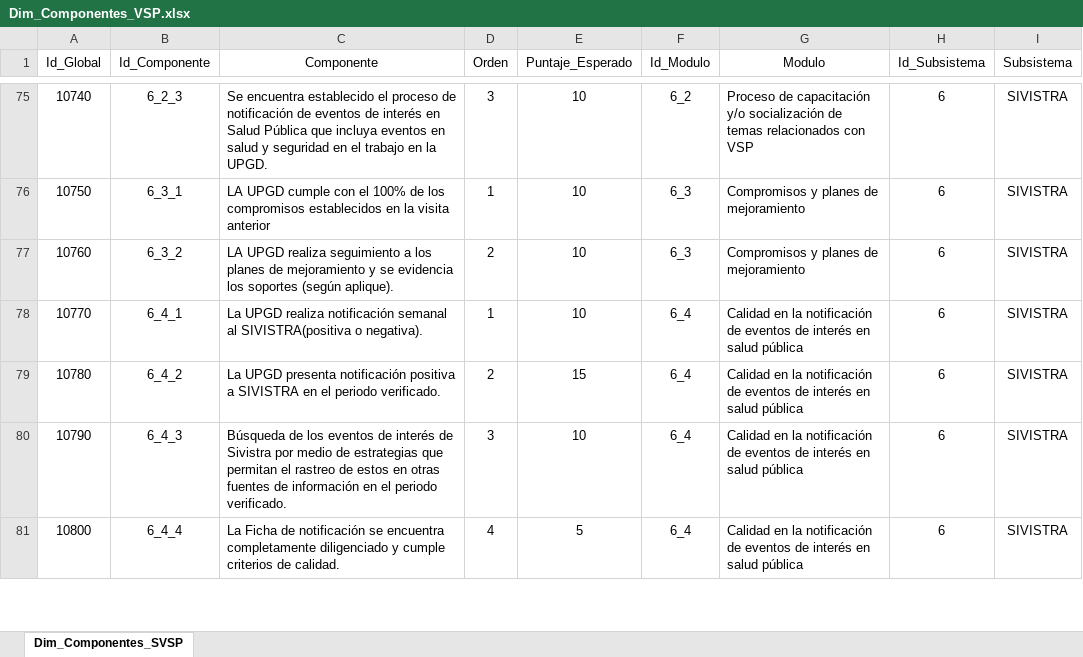
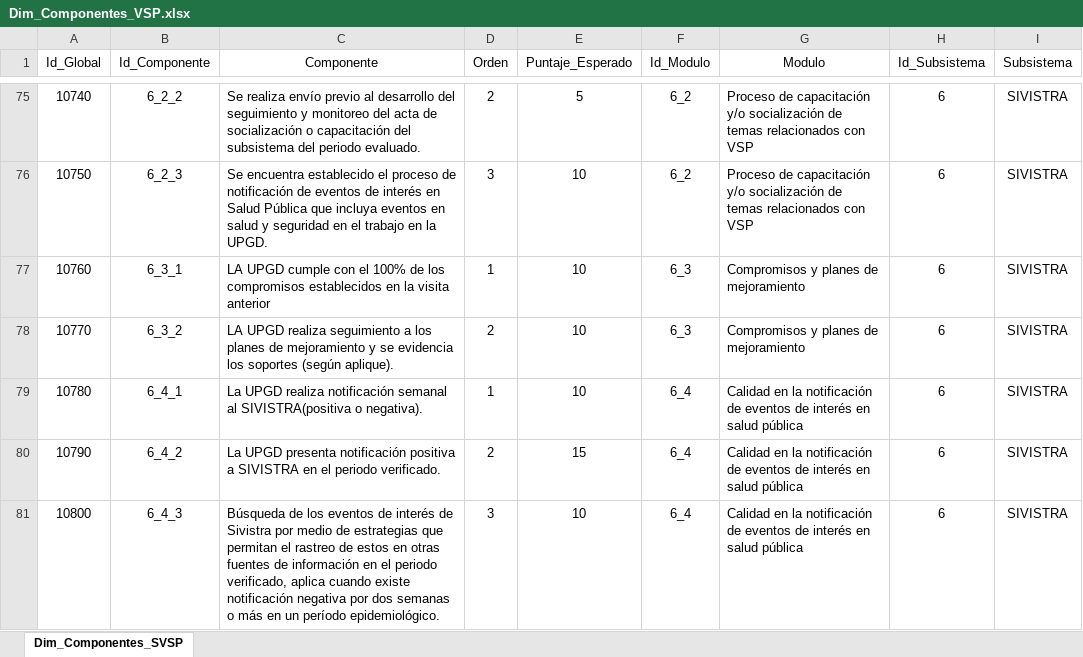
Before and after one commit to Jc-354/Tablas_Dim_SDS_2026, an Excel workbook: Dim_Componentes_VSP.xlsx, sheet Dim_Componentes_SVSP, drawn as a sheet; only a part is shown, gaps mark what is left out; values as stored, in another font and other column widths than the file's, no borders; table styles not drawn; the diff covers the shown part only; the diff names each change by its address in the sheet, - before the commit and + after, or states it on an @@ line.

```diff
--- a/Dim_Componentes_VSP.xlsx (sheet Dim_Componentes_SVSP)
+++ b/Dim_Componentes_VSP.xlsx (sheet Dim_Componentes_SVSP)
-B75 (Id_Componente): 6_2_3
+B75 (Id_Componente): 6_2_2
-C75 (Componente): Se encuentra establecido el proceso de notificación de eventos de interés en Salud Pública que incluya eventos en salud y seguridad en el trabajo en la UPGD.
+C75 (Componente): Se realiza envío previo al desarrollo del seguimiento y monitoreo del acta de socialización o capacitación del subsistema del periodo evaluado.
-D75 (Orden): 3
+D75 (Orden): 2
-E75 (Puntaje_Esperado): 10
+E75 (Puntaje_Esperado): 5
-B76 (Id_Componente): 6_3_1
+B76 (Id_Componente): 6_2_3
-C76 (Componente): LA UPGD cumple con el 100% de los compromisos establecidos en la visita anterior
+C76 (Componente): Se encuentra establecido el proceso de notificación de eventos de interés en Salud Pública que incluya eventos en salud y seguridad en el trabajo en la UPGD.
-D76 (Orden): 1
+D76 (Orden): 3
-F76 (Id_Modulo): 6_3
+F76 (Id_Modulo): 6_2
-G76 (Modulo): Compromisos y planes de mejoramiento
+G76 (Modulo): Proceso de capacitación y/o socialización de temas relacionados con VSP
-B77 (Id_Componente): 6_3_2
+B77 (Id_Componente): 6_3_1
-C77 (Componente): LA UPGD realiza seguimiento a los planes de mejoramiento y se evidencia los soportes (según aplique).
+C77 (Componente): LA UPGD cumple con el 100% de los compromisos establecidos en la visita anterior
-D77 (Orden): 2
+D77 (Orden): 1
-B78 (Id_Componente): 6_4_1
+B78 (Id_Componente): 6_3_2
-C78 (Componente): La UPGD realiza notificación semanal al SIVISTRA(positiva o negativa).
+C78 (Componente): LA UPGD realiza seguimiento a los planes de mejoramiento y se evidencia los soportes (según aplique).
-D78 (Orden): 1
+D78 (Orden): 2
-F78 (Id_Modulo): 6_4
+F78 (Id_Modulo): 6_3
-G78 (Modulo): Calidad en la notificación de eventos de interés en salud pública
+G78 (Modulo): Compromisos y planes de mejoramiento
-B79 (Id_Componente): 6_4_2
+B79 (Id_Componente): 6_4_1
-C79 (Componente): La UPGD presenta notificación positiva a SIVISTRA en el periodo verificado.
+C79 (Componente): La UPGD realiza notificación semanal al SIVISTRA(positiva o negativa).
-D79 (Orden): 2
+D79 (Orden): 1
-E79 (Puntaje_Esperado): 15
+E79 (Puntaje_Esperado): 10
-B80 (Id_Componente): 6_4_3
+B80 (Id_Componente): 6_4_2
-C80 (Componente): Búsqueda de los eventos de interés de Sivistra por medio de estrategias que permitan el rastreo de estos en otras fuentes de información en el…
+C80 (Componente): La UPGD presenta notificación positiva a SIVISTRA en el…
-D80 (Orden): 3
+D80 (Orden): 2
-E80 (Puntaje_Esperado): 10
+E80 (Puntaje_Esperado): 15
-B81 (Id_Componente): 6_4_4
+B81 (Id_Componente): 6_4_3
-C81 (Componente): La Ficha de notificación se encuentra completamente diligenciado y cumple criterios de calidad.
+C81 (Componente): Búsqueda de los eventos de interés de Sivistra por medio de estrategias que permitan el rastreo de estos en otras fuentes de información en el periodo verificado, aplica cuando existe notificación negativa por dos semanas o más en un período epidemiológico.
-D81 (Orden): 4
+D81 (Orden): 3
-E81 (Puntaje_Esperado): 5
+E81 (Puntaje_Esperado): 10
```
Also changed, not shown: 1 removed row and 462 edited cells elsewhere in this sheet.
